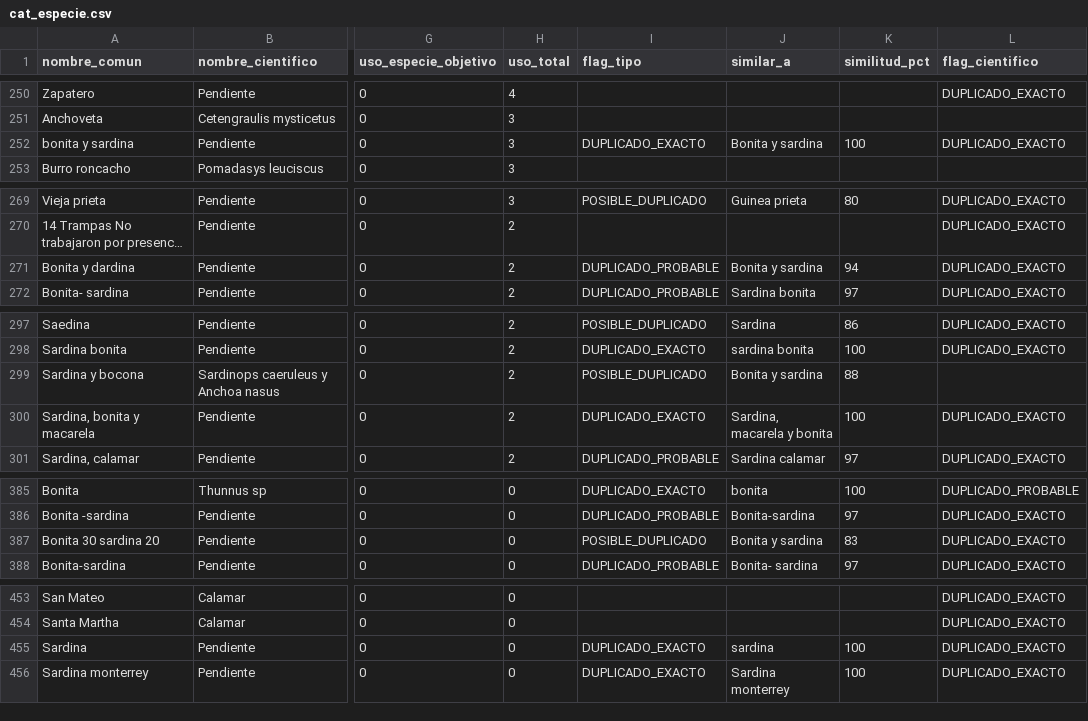
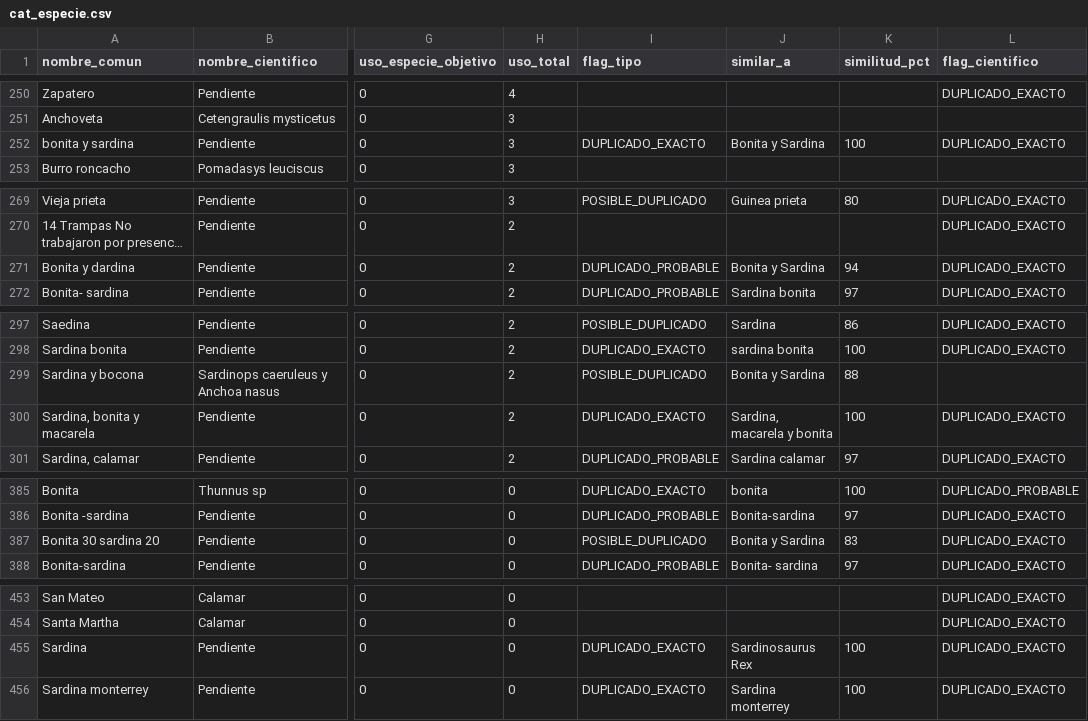
Before and after one commit to PronaturaNoroeste/catalog-review-app, a CSV file: catalogos_export/cat_especie.csv, drawn as a sheet; only a part is shown, gaps mark what is left out; long unchanged cells end in …; the diff covers the shown part only; the diff names each change by its address in the sheet, - before the commit and + after, or states it on an @@ line.

```diff
--- a/catalogos_export/cat_especie.csv
+++ b/catalogos_export/cat_especie.csv
-J252 (similar_a): Bonita y sardina
+J252 (similar_a): Bonita y Sardina
-J271 (similar_a): Bonita y sardina
+J271 (similar_a): Bonita y Sardina
-J299 (similar_a): Bonita y sardina
+J299 (similar_a): Bonita y Sardina
-J387 (similar_a): Bonita y sardina
+J387 (similar_a): Bonita y Sardina
-J455 (similar_a): sardina
+J455 (similar_a): Sardinosaurus Rex
```
Also changed, not shown: 6 edited cells elsewhere in this file.
